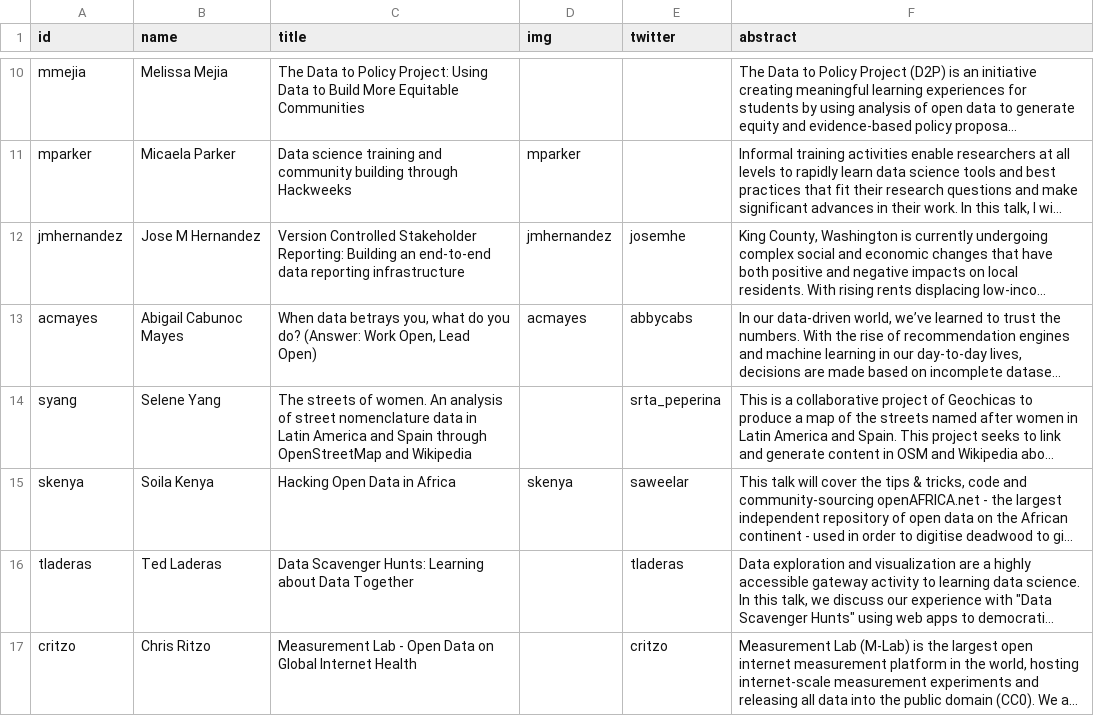
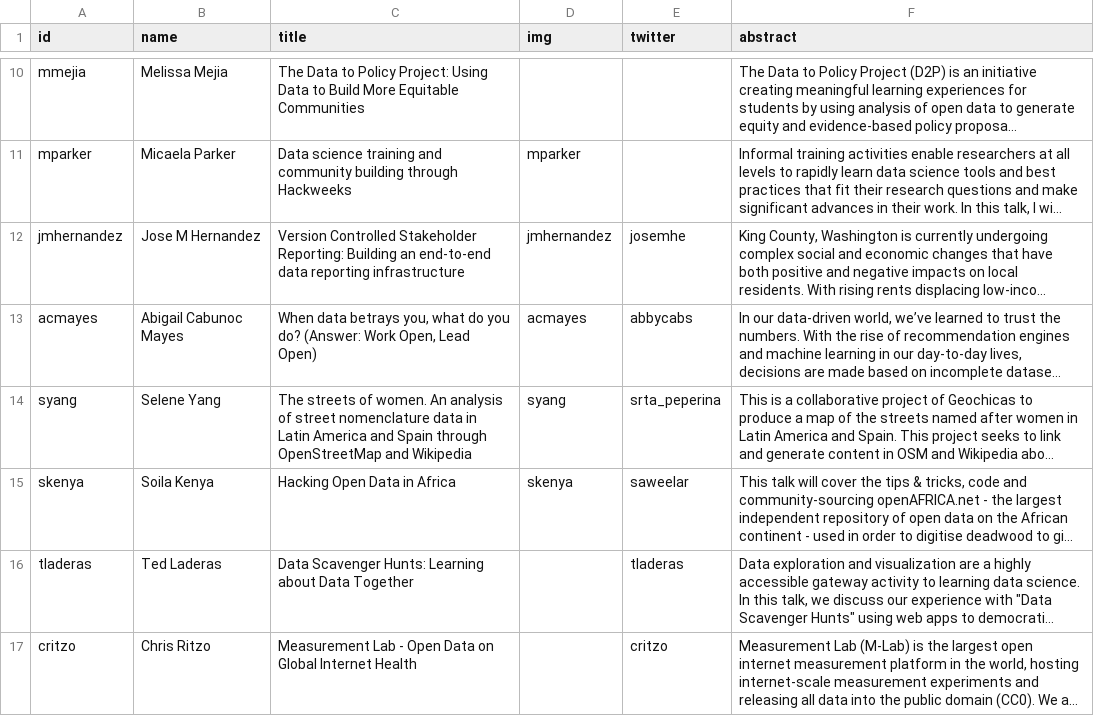
Before and after one commit to csvconf/csvconf.com, a CSV file: _data/2019_speakers.csv, drawn as a sheet; only a part is shown, gaps mark what is left out; long unchanged cells end in …; the diff covers the shown part only; the diff names each change by its address in the sheet, - before the commit and + after, or states it on an @@ line.

Commit message:
add csv,conf,v4 speakers' photos

```diff
--- a/_data/2019_speakers.csv
+++ b/_data/2019_speakers.csv
-D14 (img): (empty)
+D14 (img): syang
```
Also changed, not shown: 9 edited cells elsewhere in this file, 8 other files.
